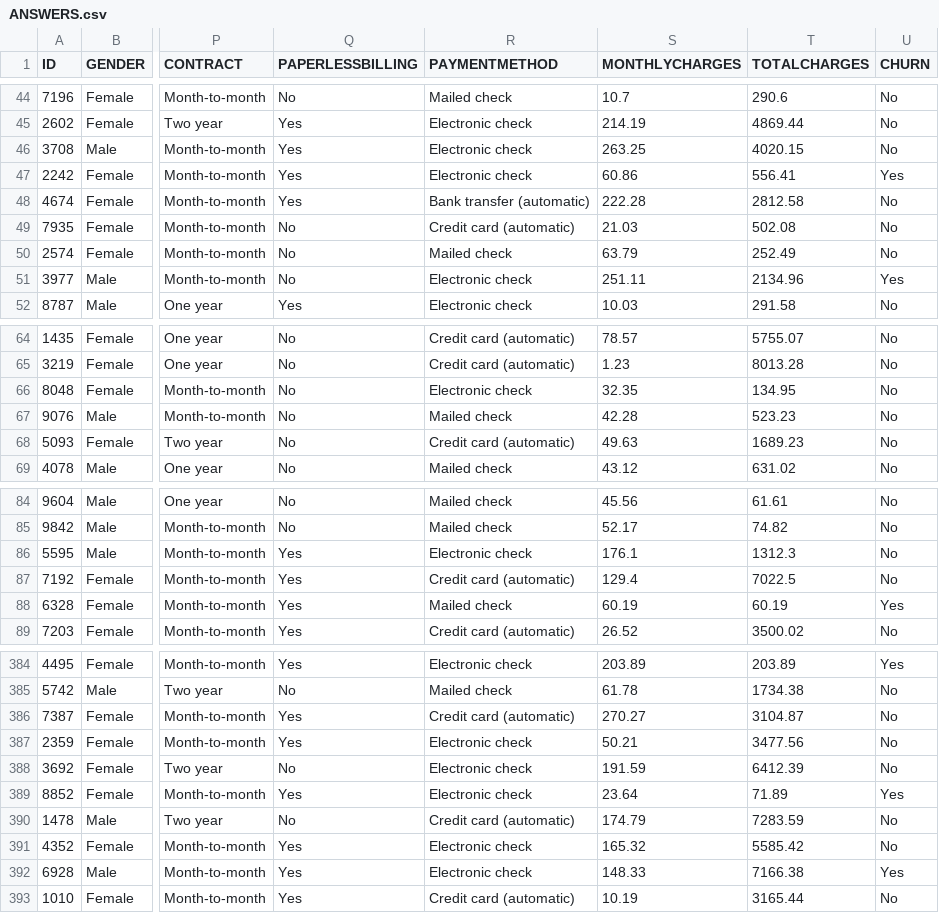
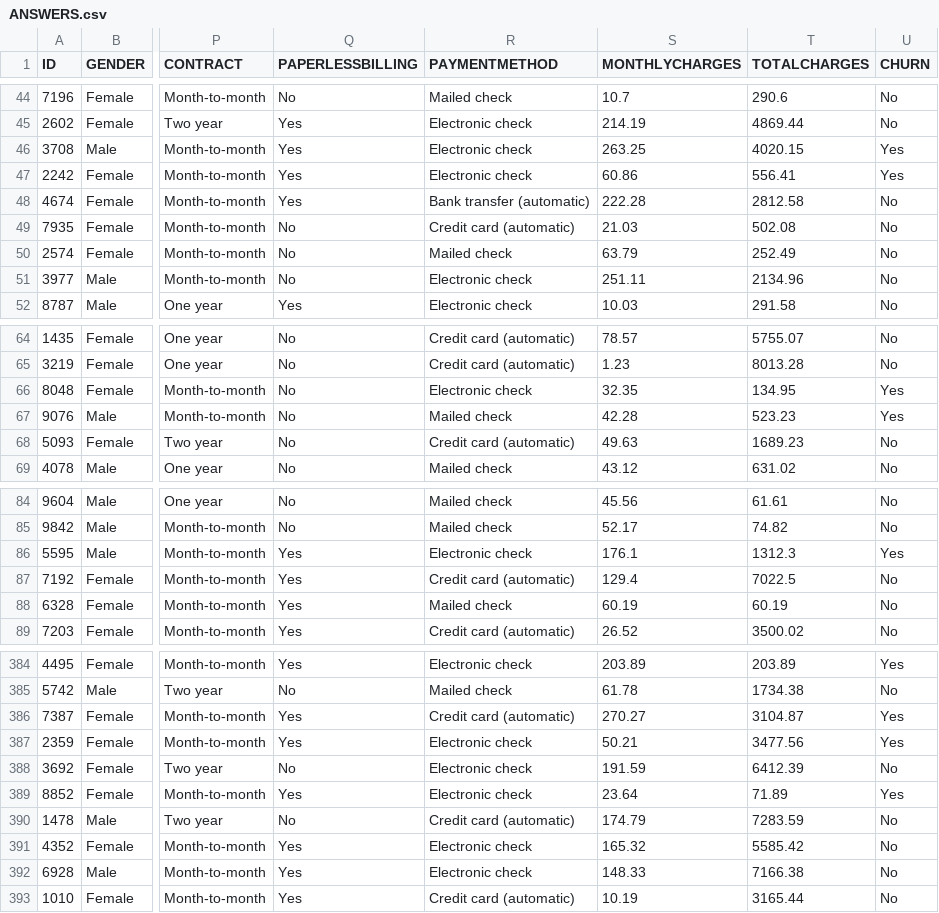
Before and after one commit to he7d3r/maratona-behind-the-code-2021, a CSV file: 5-sonda/solução/ANSWERS.csv, drawn as a sheet; only a part is shown, gaps mark what is left out; the diff covers the shown part only; the diff names each change by its address in the sheet, - before the commit and + after, or states it on an @@ line.

```diff
--- a/5-sonda/solução/ANSWERS.csv
+++ b/5-sonda/solução/ANSWERS.csv
-U46 (CHURN): No
+U46 (CHURN): Yes
-U51 (CHURN): Yes
+U51 (CHURN): No
-U66:U67 (CHURN): No
+U66:U67 (CHURN): Yes
-U86 (CHURN): No
+U86 (CHURN): Yes
-U88 (CHURN): Yes
+U88 (CHURN): No
-U386:U387 (CHURN): No
+U386:U387 (CHURN): Yes
-U392 (CHURN): Yes
+U392 (CHURN): No
```
Also changed, not shown: 63 edited cells elsewhere in this file, 1 other file.
